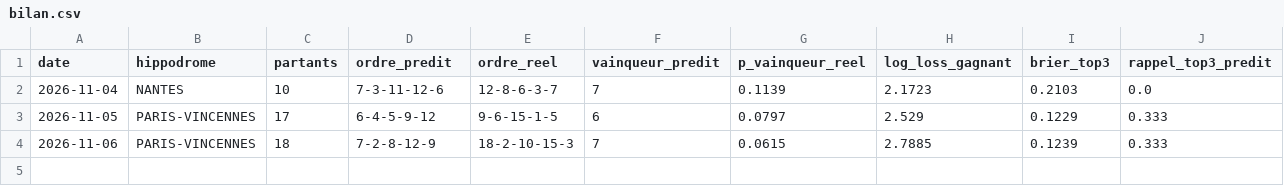
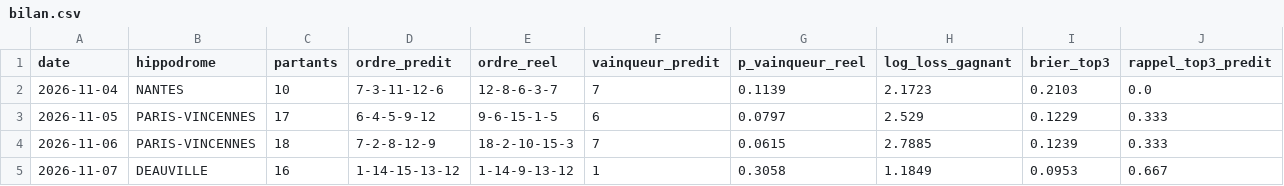
Before and after one commit to irrever/c-kdo-test, a CSV file: quinte/journal/bilan.csv, drawn as a sheet; only a part is shown; rows hold the shown columns only; the diff names each change by its address in the sheet, - before the commit and + after, or states it on an @@ line.

```diff
--- a/quinte/journal/bilan.csv
+++ b/quinte/journal/bilan.csv
+row 5: 2026-11-07 | DEAUVILLE | 16 | 1-14-15-13-12 | 1-14-9-13-12 | 1 | 0.3058 | 1.1849 | 0.0953 | 0.667
```
Also changed, not shown: quinte/journal/chevaux.csv, 9 other files.
